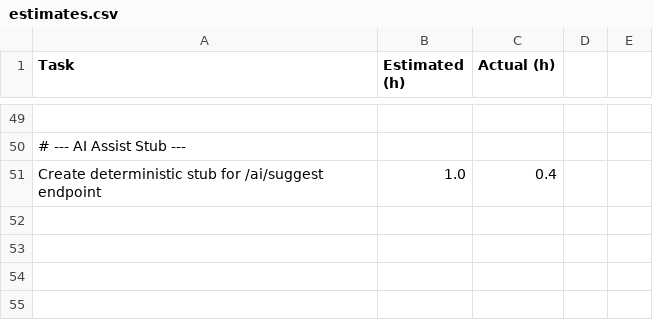
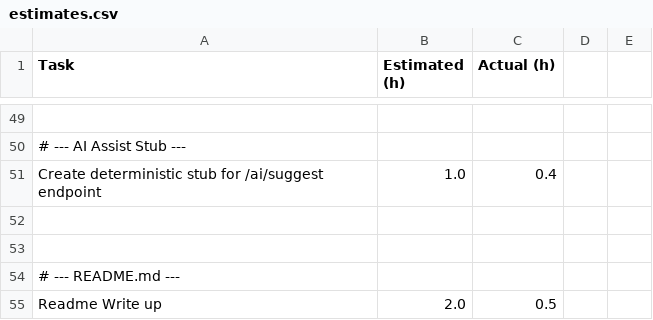
Before and after one commit to johnabednego/sprintsync-backend, a CSV file: estimates.csv, drawn as a sheet; only a part is shown, gaps mark what is left out; the diff names each change by its address in the sheet, - before the commit and + after, or states it on an @@ line.

Commit message:
added readme file

```diff
--- a/estimates.csv
+++ b/estimates.csv
+row 52: (empty)
+row 53: (empty)
+row 54: # --- README.md ---
+row 55: Readme Write up | 2.0 | 0.5
```
Also changed, not shown: 2 other files.
